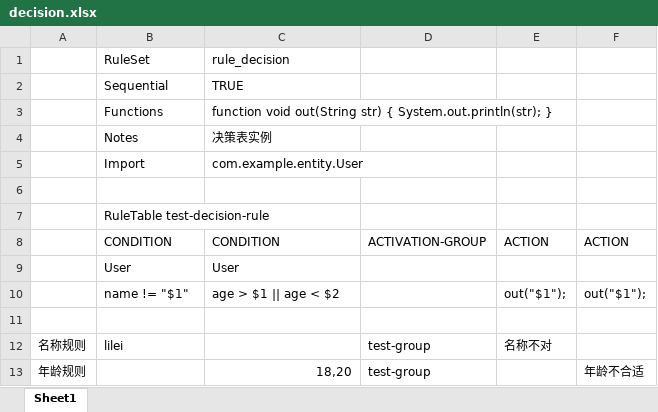
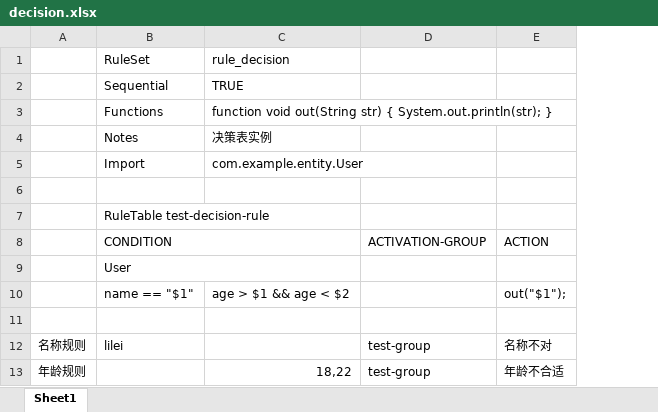
Before and after one commit to 54git/spring-boot-record, an Excel workbook: drools/src/main/resources/decision.xlsx, sheet Sheet1, drawn as a sheet; values as stored, in another font and other column widths than the file's, no cell formats; the diff names each change by its address in the sheet, - before the commit and + after, or states it on an @@ line.

Commit message:
feat(drools): 修改决策表"

```diff
--- a/drools/src/main/resources/decision.xlsx (sheet Sheet1)
+++ b/drools/src/main/resources/decision.xlsx (sheet Sheet1)
-column F, rows 8-13: ACTION |  | out("$1"); |  |  | 年龄不合适
+B8:C8 merged
-C8: CONDITION
+C8: (empty)
+B9:C9 merged
-C9: User
+C9: (empty)
-B10: name != "$1"
+B10: name == "$1"
-C10: age > $1 || age < $2
+C10: age > $1 && age < $2
-C13: 18,20
+C13: 18,22
-E13: (empty)
+E13: 年龄不合适
```
Also changed, not shown: cell formats, 12 other files.
